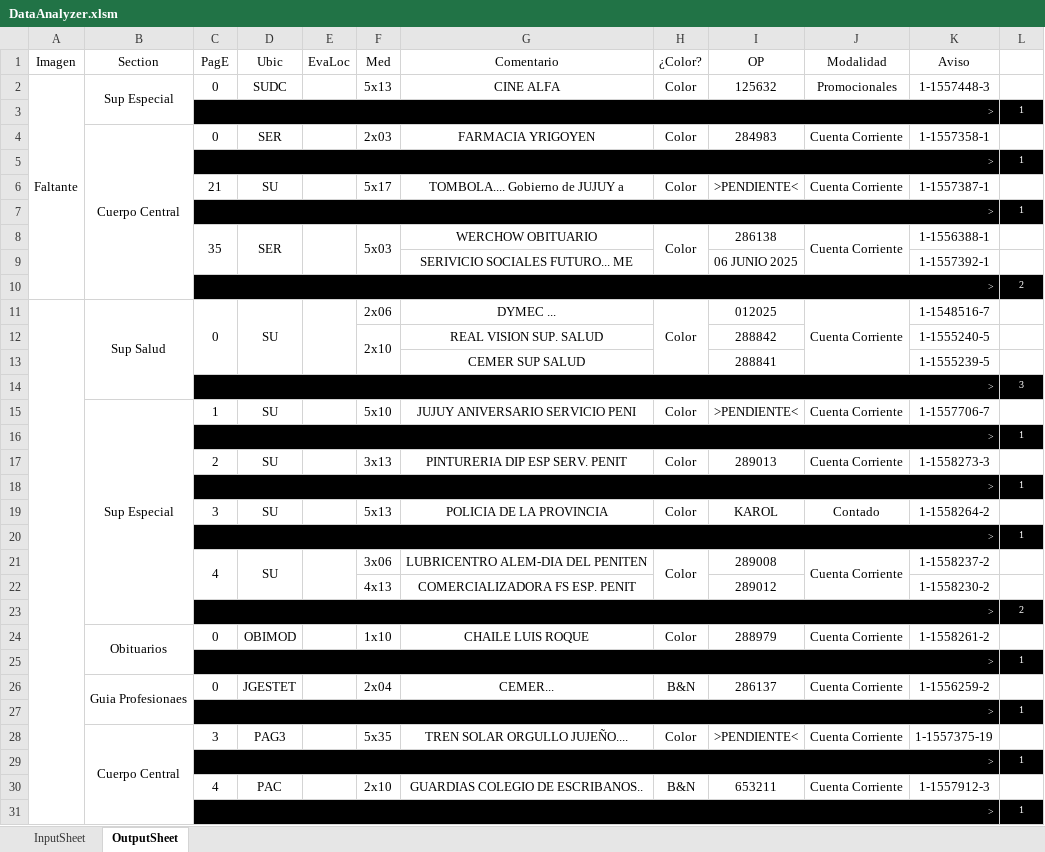
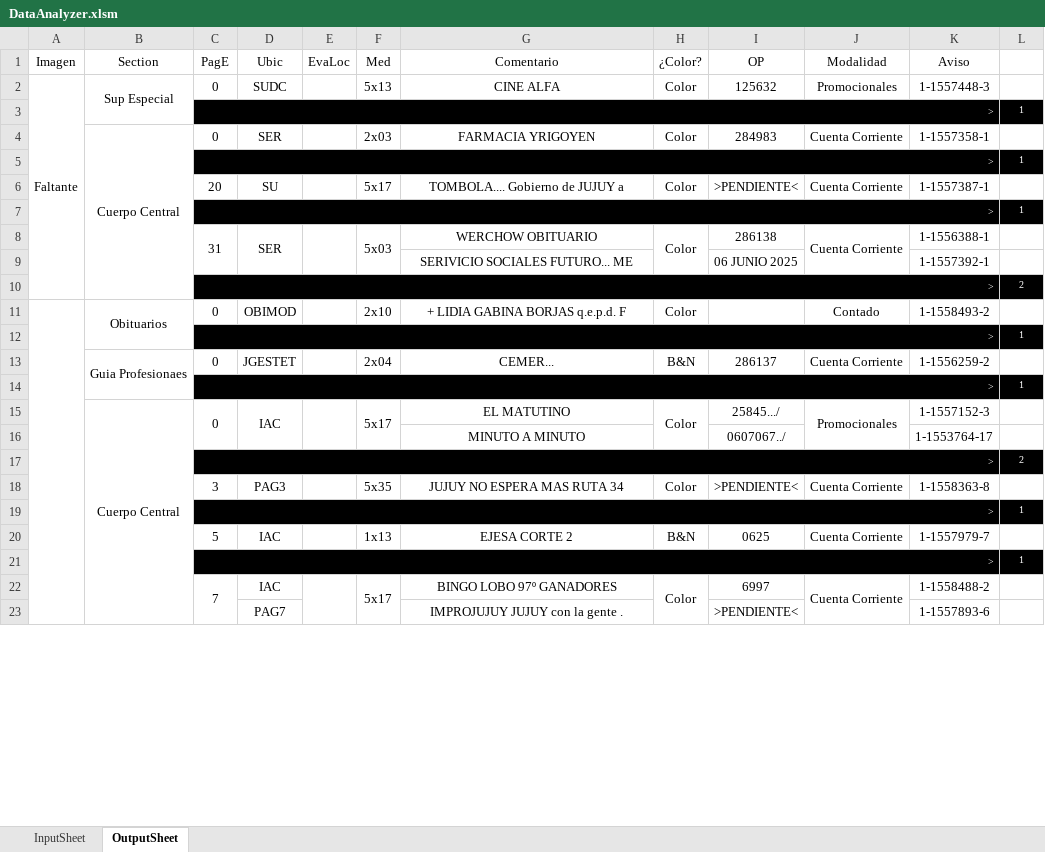
Before and after one commit to zherar7ordoya/xMSO-Excel, an Excel workbook: DataAnalyzer.xlsm, sheet OutputSheet, drawn as a sheet; only a part is shown; values as stored, in another font and other column widths than the file's, no borders; conditional formats not drawn; removed rows and columns are numbered as before the commit, all else as after; the diff covers the shown part only; the diff names each change by its address in the sheet, - before the commit and + after, or states it on an @@ line.

Commit message:
Update DataAnalyzer.xlsm

```diff
--- a/DataAnalyzer.xlsm (sheet OutputSheet)
+++ b/DataAnalyzer.xlsm (sheet OutputSheet)
-C6 (PagE): 21
+C6 (PagE): 20
-C8 (PagE): 35
+C8 (PagE): 31
-row 11:  | Sup Salud | 0 | SU |  | 2x06 | DYMEC ... | Color | 012025 | Cuenta Corriente | 1-1548516-7 | 1
-row 12:  |  |  |  |  | 2x10 | REAL VISION SUP. SALUD |  | 288842 |  | 1-1555240-5 | 1
-row 13:  |  |  |  |  |  | CEMER SUP SALUD |  | 288841 |  | 1-1555239-5 | 1
-row 14:  |  | > |  |  |  |  |  |  |  |  | 3
-row 15:  | Sup Especial | 1 | SU |  | 5x10 | JUJUY ANIVERSARIO SERVICIO PENI | Color | >PENDIENTE< | Cuenta Corriente | 1-1557706-7 | 1
-row 16:  |  | > |  |  |  |  |  |  |  |  | 1
-row 17:  |  | 2 | SU |  | 3x13 | PINTURERIA DIP ESP SERV. PENIT | Color | 289013 | Cuenta Corriente | 1-1558273-3 | 1
-row 18:  |  | > |  |  |  |  |  |  |  |  | 1
-row 19:  |  | 3 | SU |  | 5x13 | POLICIA DE LA PROVINCIA | Color | KAROL | Contado | 1-1558264-2 | 1
-row 20:  |  | > |  |  |  |  |  |  |  |  | 1
-row 21:  |  | 4 | SU |  | 3x06 | LUBRICENTRO ALEM-DIA DEL PENITEN | Color | 289008 | Cuenta Corriente | 1-1558237-2 | 1
-row 22:  |  |  |  |  | 4x13 | COMERCIALIZADORA FS ESP. PENIT |  | 289012 |  | 1-1558230-2 | 1
+A11:A50 merged
-F11 (Med): 1x10
+F11 (Med): 2x10
-G11 (Comentario): CHAILE LUIS ROQUE
+G11 (Comentario): + LIDIA GABINA BORJAS q.e.p.d. F
-I11 (OP): 288979
+I11 (OP): (empty)
-J11 (Modalidad): Cuenta Corriente
+J11 (Modalidad): Contado
-K11 (Aviso): 1-1558261-2
+K11 (Aviso): 1-1558493-2
+row 15:  | Cuerpo Central | 0 | IAC |  | 5x17 | EL MATUTINO | Color | 25845.../ | Promocionales | 1-1557152-3 | 1
+row 16:  |  |  |  |  |  | MINUTO A MINUTO |  | 0607067../ |  | 1-1553764-17 | 1
@@ row 23 moved to row 17: > @@
-B18 (Section): Cuerpo Central
+B18 (Section): (empty)
-B28:B69 merged
-G18 (Comentario): TREN SOLAR ORGULLO JUJEÑO....
+G18 (Comentario): JUJUY NO ESPERA MAS RUTA 34
-K18 (Aviso): 1-1557375-19
+K18 (Aviso): 1-1558363-8
-row 30:  |  | 4 | PAC |  | 2x10 | GUARDIAS COLEGIO DE ESCRIBANOS.. | B&N | 653211 | Cuenta Corriente | 1-1557912-3 | 1
+row 20:  |  | 5 | IAC |  | 1x13 | EJESA CORTE 2 | B&N | 0625 | Cuenta Corriente | 1-1557979-7 | 1
+row 22:  |  | 7 | IAC |  | 5x17 | BINGO LOBO 97º GANADORES | Color | 6997 | Cuenta Corriente | 1-1558488-2 | 1
+row 23:  |  |  | PAG7 |  |  | IMPROJUJUY JUJUY con la gente . |  | >PENDIENTE< |  | 1-1557893-6 | 1
```
Also changed, not shown: 7 added rows, 20 removed rows, 1 moved row, 23 edited cells and merged cells elsewhere in this sheet, hidden cells.
